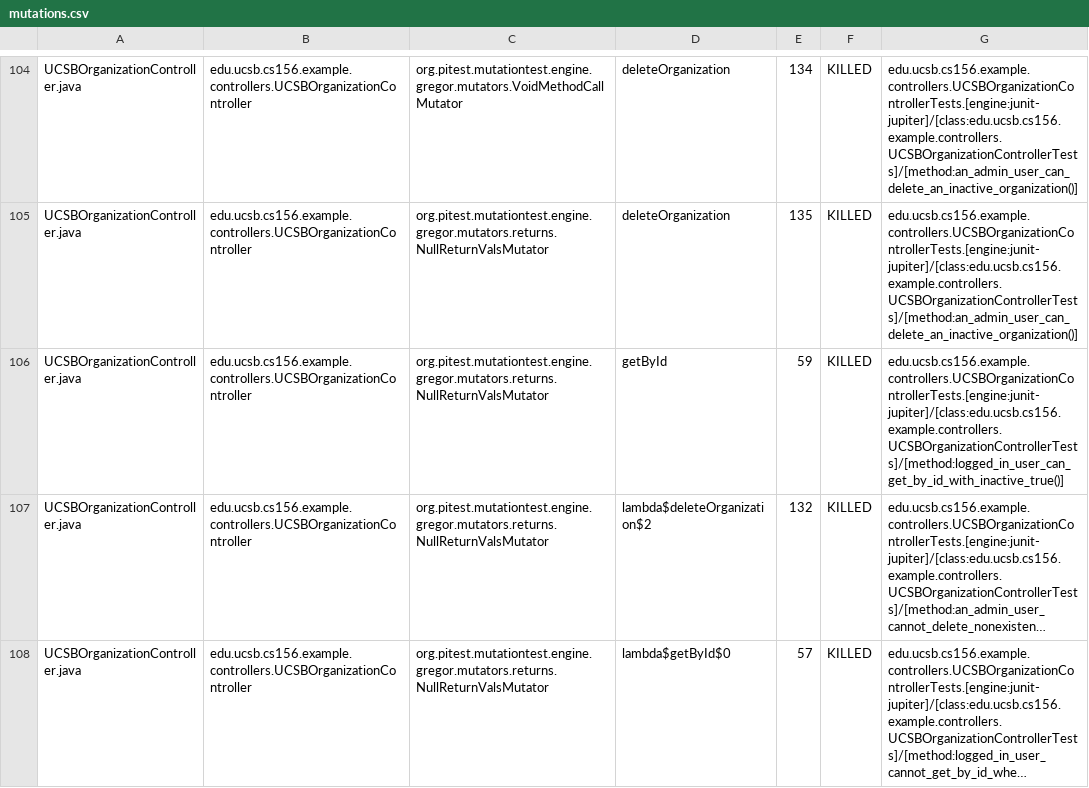
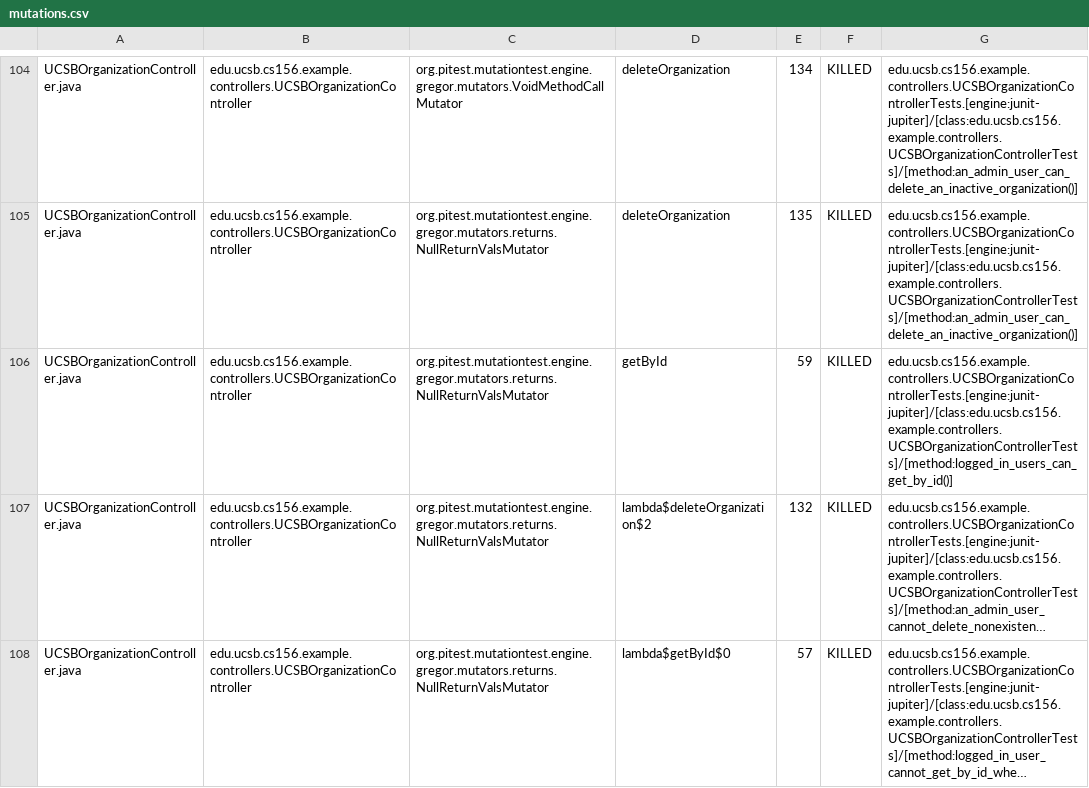
Before and after one commit to ucsb-cs156-f25/team02-f25-06, a CSV file: prs/124/pitest/mutations.csv, drawn as a sheet; only a part is shown, gaps mark what is left out; long unchanged cells end in …; the diff names each change by its address in the sheet, - before the commit and + after, or states it on an @@ line.

Commit message:
Deploying to gh-pages from @ ucsb-cs156-f25/team02-f25-06@55d805b1ed2f7bfbe0bfaca98804809282d60859 🚀

```diff
--- a/prs/124/pitest/mutations.csv
+++ b/prs/124/pitest/mutations.csv
-G106: edu.ucsb.cs156.example.controllers.UCSBOrganizationControllerTests.[engine:junit-jupiter]/[class:edu.ucsb.cs156.example.controllers.UCSBOrganizationControllerTests]/[method:logged_in_user_can_get_by_id_with_inactive_true()]
+G106: edu.ucsb.cs156.example.controllers.UCSBOrganizationControllerTests.[engine:junit-jupiter]/[class:edu.ucsb.cs156.example.controllers.UCSBOrganizationControllerTests]/[method:logged_in_users_can_get_by_id()]
```
Also changed, not shown: 21 other files.
